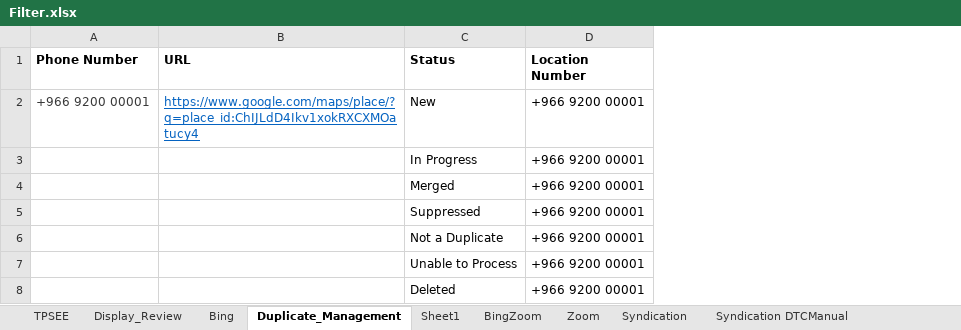
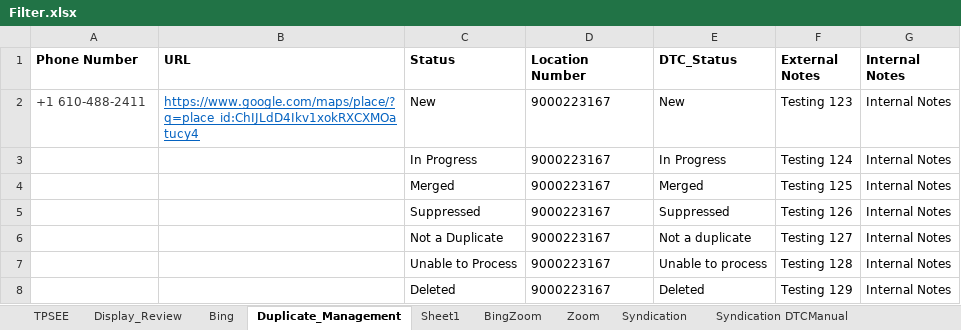
Before and after one commit to DAC-Projects/DACAutomation, an Excel workbook: data/Filter.xlsx, sheet Duplicate_Management, drawn as a sheet; values as stored, in another font and other column widths than the file's, no borders; the diff names each change by its address in the sheet, - before the commit and + after, or states it on an @@ line.

Commit message:
Updated Duplicate Management related queries

```diff
--- a/data/Filter.xlsx (sheet Duplicate_Management)
+++ b/data/Filter.xlsx (sheet Duplicate_Management)
+column E (DTC_Status), rows 2-8: New | In Progress | Merged | Suppressed | Not a duplicate | Unable to process | Deleted
+column F (External Notes), rows 2-8: Testing 123 | Testing 124 | Testing 125 | Testing 126 | Testing 127 | Testing 128 | Testing 129
+column G (Internal Notes), rows 2-8: all Internal Notes
-A2 (Phone Number): +966 9200 00001
+A2 (Phone Number): +1 610-488-2411
-D2:D8 (Location Number): +966 9200 00001
+D2:D8 (Location Number): 9000223167
```
Also changed, not shown: 5 other files.
